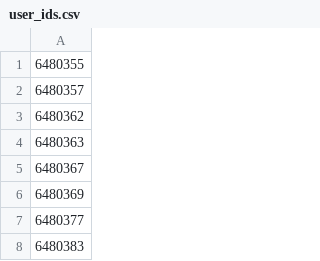
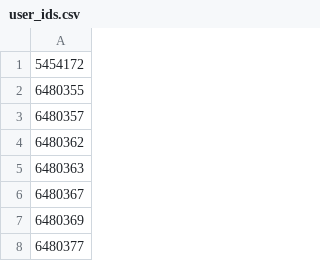
Before and after one commit to seungho715/Sensei-Select, a CSV file: ScrapedData/user_ids.csv, drawn as a sheet; only a part is shown; the shorter side is filled out with more unchanged rows.

Commit message:
can scrape user data

```diff
--- a/ScrapedData/user_ids.csv
+++ b/ScrapedData/user_ids.csv
@@ -1 +1,2 @@
+5454172
 6480355
```
Also changed, not shown: 7 other files.
